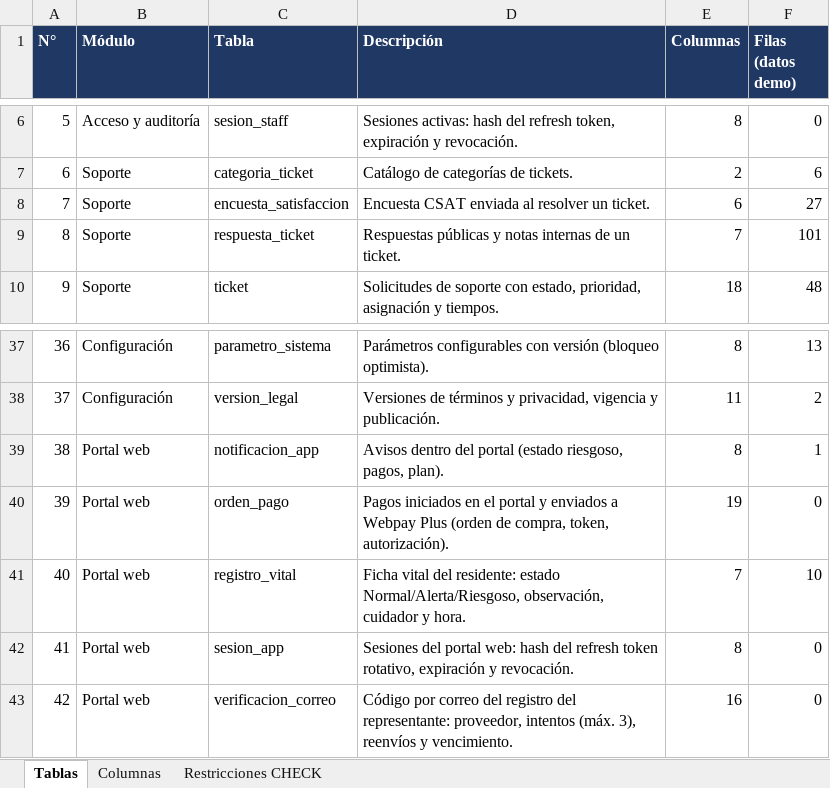
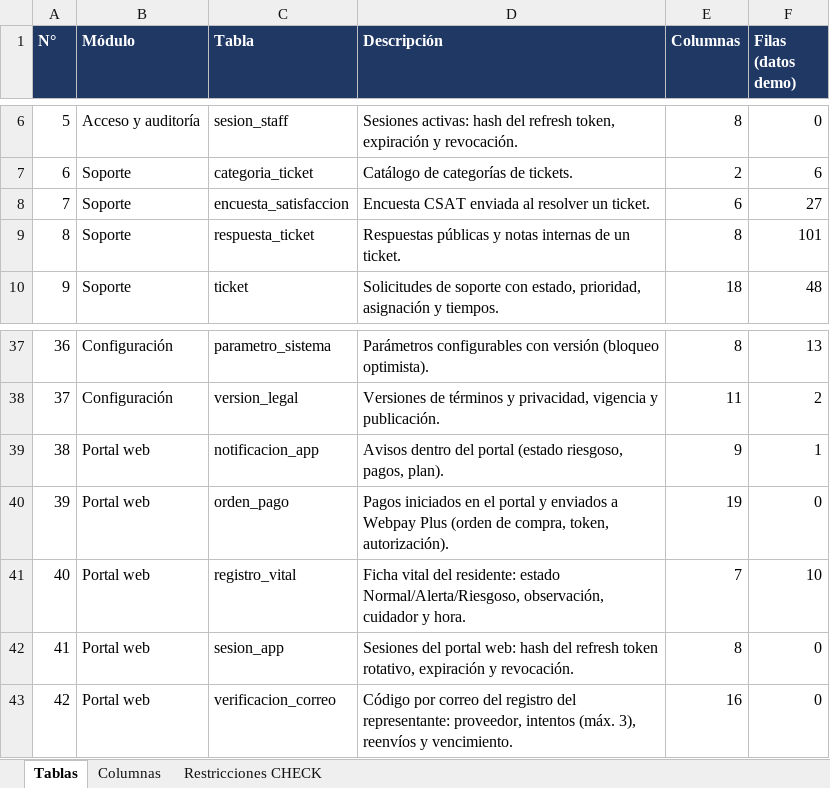
Before and after one commit to ignacio1343/AgeCare-Administracion-Equipo-8-, an Excel workbook: agecare-admin/database/03_Diccionario_de_datos_AgeCare_Admin.xlsx, sheet Tablas, drawn as a sheet; only a part is shown, gaps mark what is left out; values as stored, in another font and other column widths than the file's, no borders; the diff names each change by its address in the sheet, - before the commit and + after, or states it on an @@ line.

```diff
--- a/agecare-admin/database/03_Diccionario_de_datos_AgeCare_Admin.xlsx (sheet Tablas)
+++ b/agecare-admin/database/03_Diccionario_de_datos_AgeCare_Admin.xlsx (sheet Tablas)
-E9 (Columnas): 7
+E9 (Columnas): 8
-E39 (Columnas): 8
+E39 (Columnas): 9
```
Also changed, not shown: sheet Columnas, sheet Restricciones CHECK, 26 other files.
